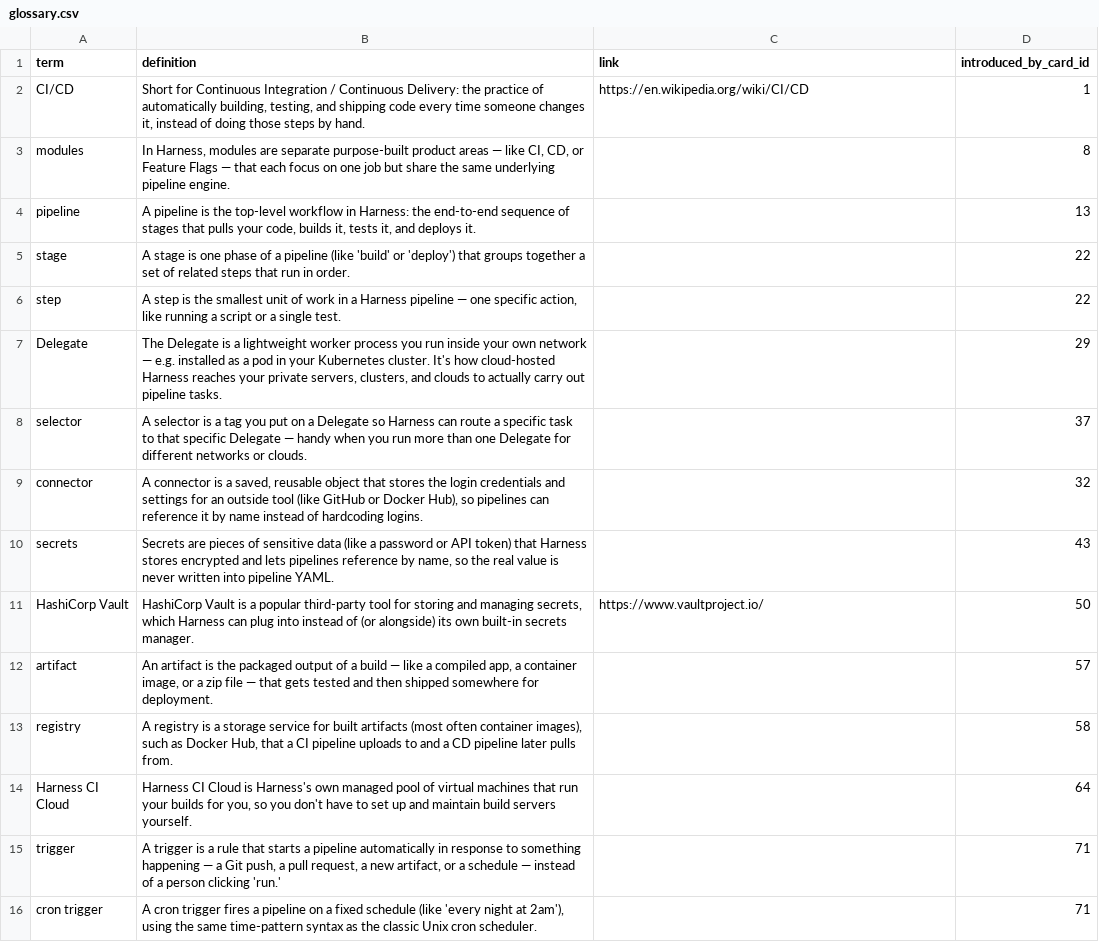
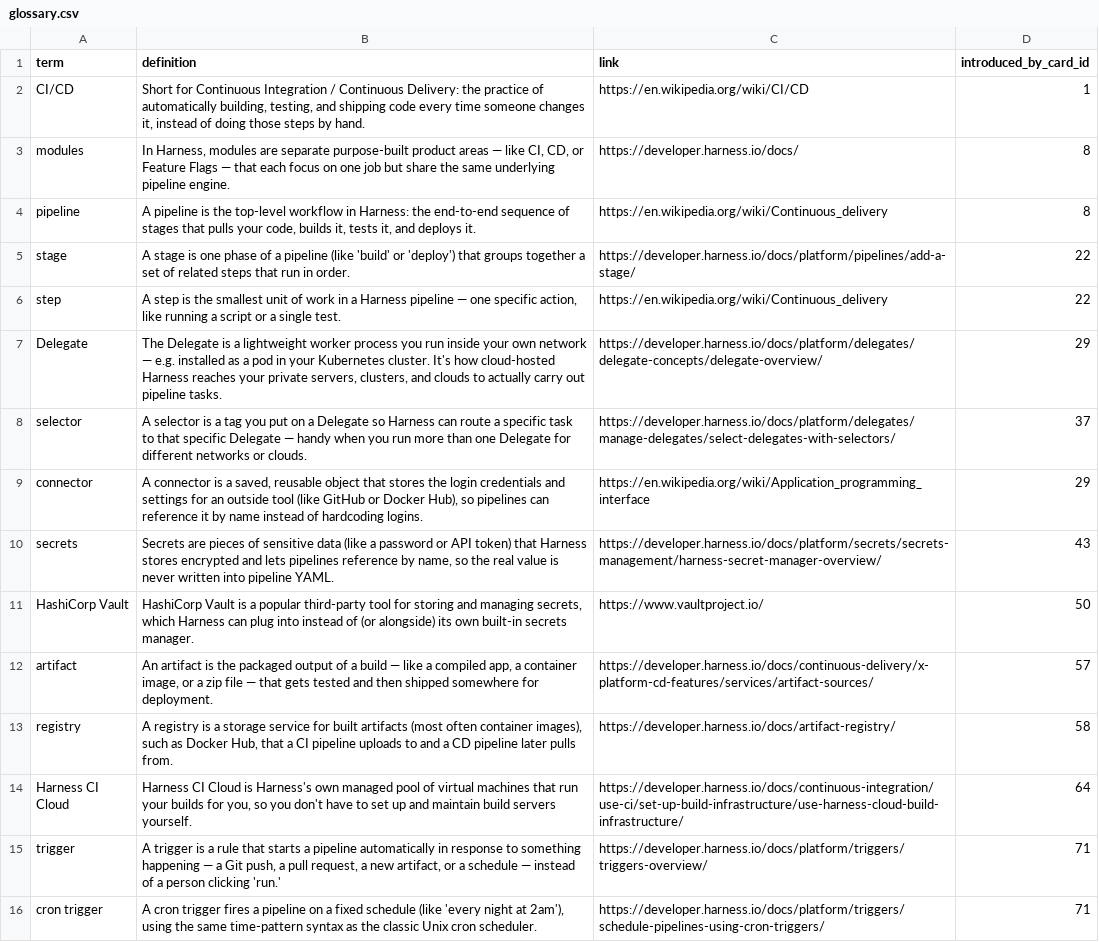
Before and after one commit to yaaddi-courses/harness, a CSV file: source/glossary.csv, drawn as a sheet; only a part is shown; the diff covers the shown part only; the diff names each change by its address in the sheet, - before the commit and + after, or states it on an @@ line.

```diff
--- a/source/glossary.csv
+++ b/source/glossary.csv
-C3 (link): (empty)
+C3 (link): https://developer.harness.io/docs/
-C4 (link): (empty)
+C4 (link): https://en.wikipedia.org/wiki/Continuous_delivery
-D4 (introduced_by_card_id): 13
+D4 (introduced_by_card_id): 8
-C5 (link): (empty)
+C5 (link): https://developer.harness.io/docs/platform/pipelines/add-a-stage/
-C6 (link): (empty)
+C6 (link): https://en.wikipedia.org/wiki/Continuous_delivery
-C7 (link): (empty)
+C7 (link): https://developer.harness.io/docs/platform/delegates/delegate-concepts/delegate-overview/
-C8 (link): (empty)
+C8 (link): https://developer.harness.io/docs/platform/delegates/manage-delegates/select-delegates-with-selectors/
-C9 (link): (empty)
+C9 (link): https://en.wikipedia.org/wiki/Application_programming_interface
-D9 (introduced_by_card_id): 32
+D9 (introduced_by_card_id): 29
-C10 (link): (empty)
+C10 (link): https://developer.harness.io/docs/platform/secrets/secrets-management/harness-secret-manager-overview/
-C12 (link): (empty)
+C12 (link): https://developer.harness.io/docs/continuous-delivery/x-platform-cd-features/services/artifact-sources/
-C13 (link): (empty)
+C13 (link): https://developer.harness.io/docs/artifact-registry/
-C14 (link): (empty)
+C14 (link): https://developer.harness.io/docs/continuous-integration/use-ci/set-up-build-infrastructure/use-harness-cloud-build-infrastructure/
-C15 (link): (empty)
+C15 (link): https://developer.harness.io/docs/platform/triggers/triggers-overview/
-C16 (link): (empty)
+C16 (link): https://developer.harness.io/docs/platform/triggers/schedule-pipelines-using-cron-triggers/
```
Also changed, not shown: 17 added rows and 28 edited cells elsewhere in this file, source/cards.csv, source/units.csv, 3 other files.
